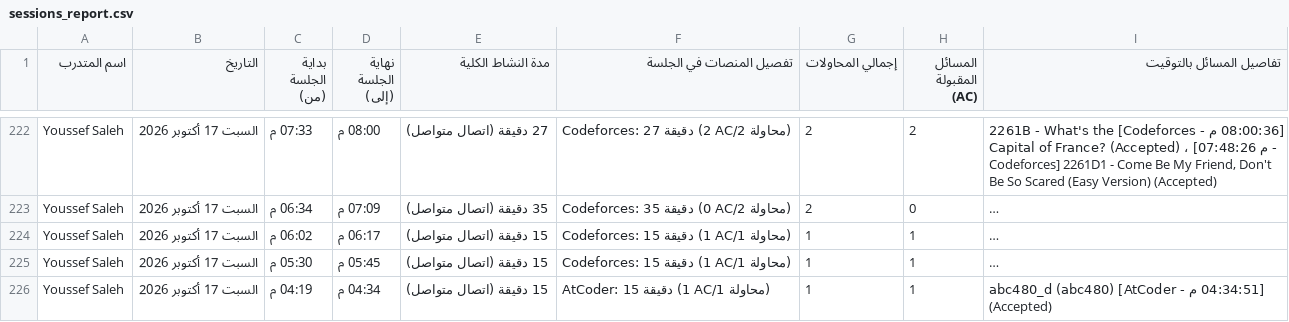
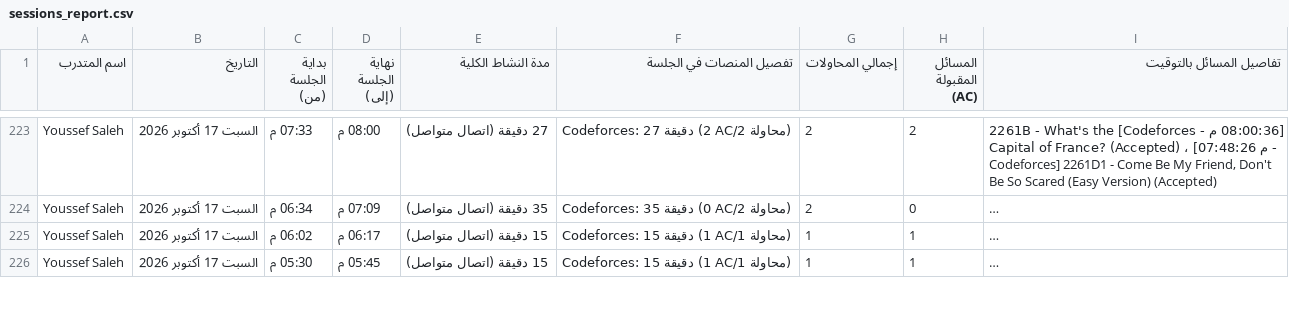
Before and after one commit to bodesaber/vjudge-tracker, a CSV file: sessions_report.csv, drawn as a sheet; only a part is shown, gaps mark what is left out; long unchanged cells end in …; removed rows and columns are numbered as before the commit, all else as after; the diff covers the shown part only; the diff names each change by its address in the sheet, - before the commit and + after, or states it on an @@ line.

```diff
--- a/sessions_report.csv
+++ b/sessions_report.csv
-row 226: Youssef Saleh | السبت 17 أكتوبر 2026 | 04:19 م | 04:34 م | 15 دقيقة (اتصال متواصل) | AtCoder: 15 دقيقة (1 AC/1 محاولة) | 1 | 1 | [04:34:51 م - AtCoder] abc480_d (abc480) (Accepted)
```
Also changed, not shown: 6 added rows, 5 removed rows and 8 edited cells elsewhere in this file, 5 other files.
